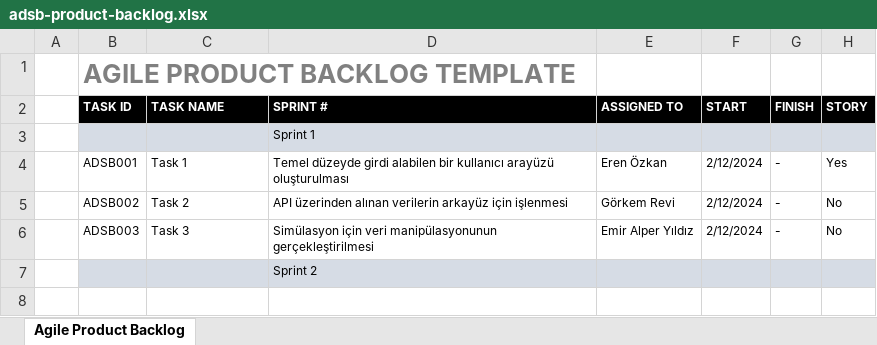
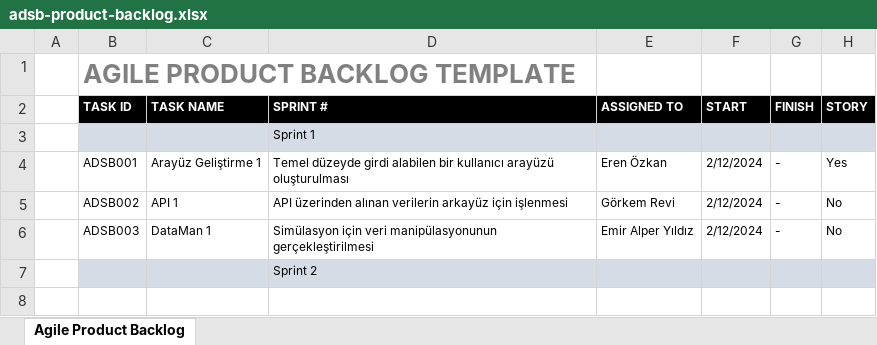
Before and after one commit to eayildiz/adsb-sim-graph, an Excel workbook: adsb-product-backlog.xlsx, sheet Agile Product Backlog, drawn as a sheet; only a part is shown; values as stored, in another font and other column widths than the file's, no borders; the diff names each change by its address in the sheet, - before the commit and + after, or states it on an @@ line.

Commit message:
initial data manipulation structure commit

```diff
--- a/adsb-product-backlog.xlsx (sheet Agile Product Backlog)
+++ b/adsb-product-backlog.xlsx (sheet Agile Product Backlog)
-C4 (TASK NAME): Task 1
+C4 (TASK NAME): Arayüz Geliştirme 1
-C5 (TASK NAME): Task 2
+C5 (TASK NAME): API 1
-C6 (TASK NAME): Task 3
+C6 (TASK NAME): DataMan 1
```
Also changed, not shown: 2 other files.
